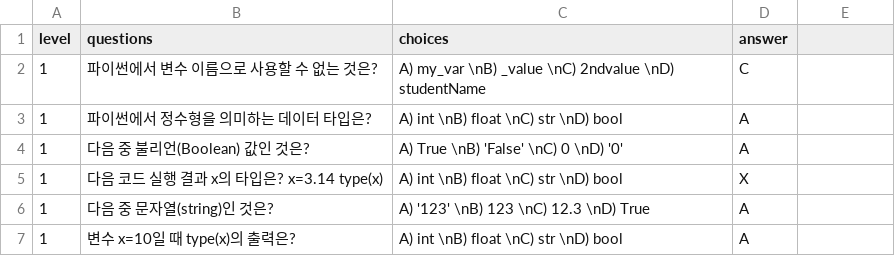
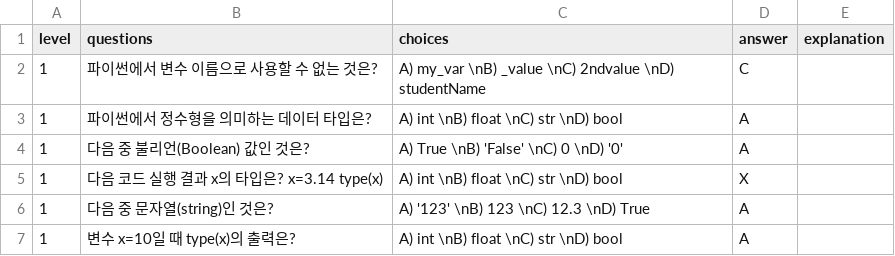
Before and after one commit to JaMiLy-max/python_mini_project, a CSV file: feature/questionfile1.csv, drawn as a sheet; only a part is shown.

```diff
--- a/feature/questionfile1.csv
+++ b/feature/questionfile1.csv
@@ -1,2 +1,2 @@
-level, questions, choices, answer
+level, questions, choices, answer, explanation
 1,파이썬에서 변수 이름으로 사용할 수 없는 것은?,A) my_var \nB) _value \nC) 2ndvalue \nD) studentName, C
```
Also changed, not shown: feature/questionfile2.csv, feature/questionfile3.csv, 2 other files.
